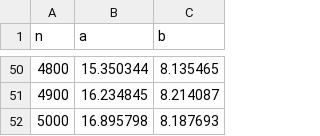
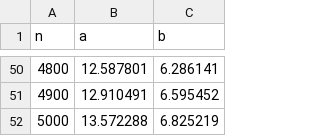
Before and after one commit to noahpy/sqrt2, a CSV file: Ausarbeitung/graphiken/matrix_mul.csv, drawn as a sheet; only a part is shown, gaps mark what is left out; the diff covers the shown part only.

```diff
--- a/Ausarbeitung/graphiken/matrix_mul.csv
+++ b/Ausarbeitung/graphiken/matrix_mul.csv
@@ -50,3 +50,3 @@ n,a,b
-4800,15.350344,8.135465
-4900,16.234845,8.214087
-5000,16.895798,8.187693
+4800,12.587801,6.286141
+4900,12.910491,6.595452
+5000,13.572288,6.825219
```
Also changed, not shown: 95 edited cells elsewhere in this file, Ausarbeitung/graphiken/matrix_exp.csv, 2 other files.
